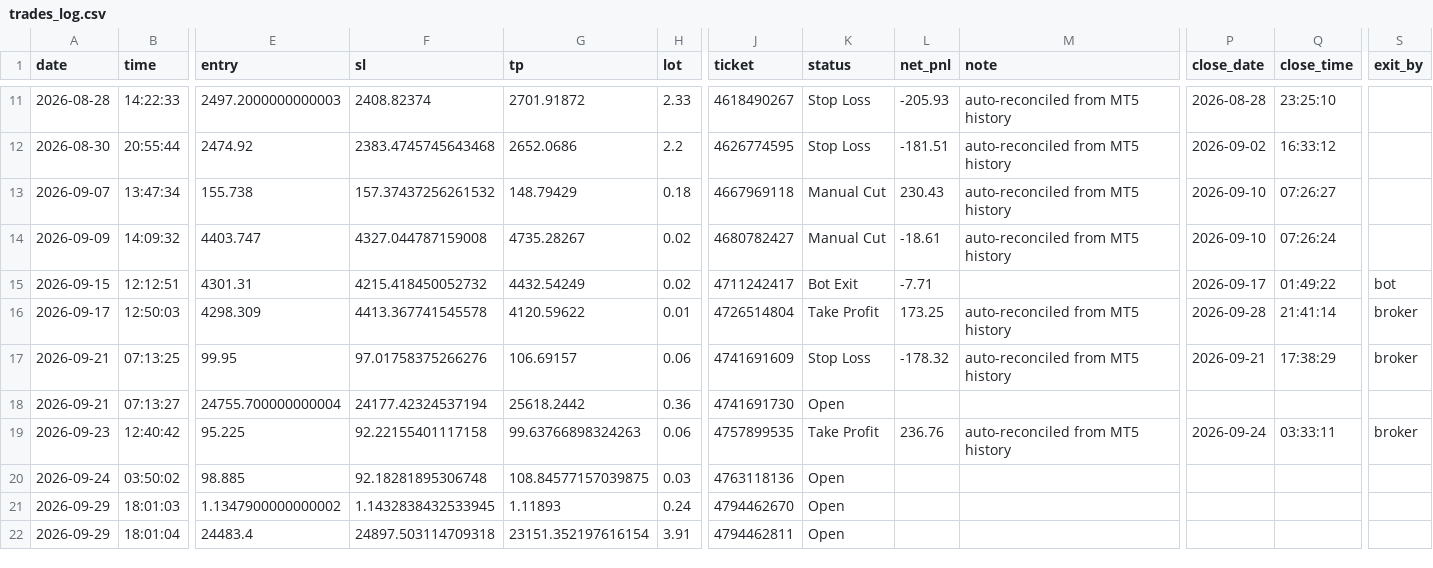
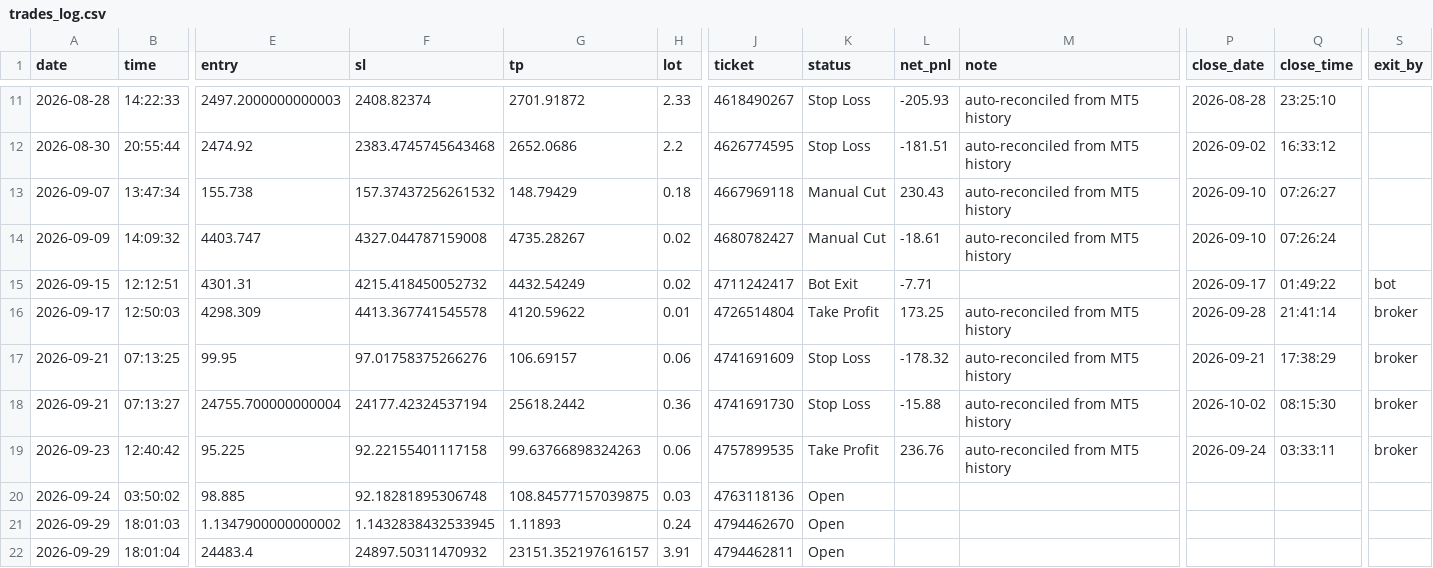
Before and after one commit to Jnakub/-J-Trade, a CSV file: trades_log.csv, drawn as a sheet; only a part is shown, gaps mark what is left out; the diff names each change by its address in the sheet, - before the commit and + after, or states it on an @@ line.

```diff
--- a/trades_log.csv
+++ b/trades_log.csv
-K18 (status): Open
+K18 (status): Stop Loss
-L18 (net_pnl): (empty)
+L18 (net_pnl): -15.88
-M18 (note): (empty)
+M18 (note): auto-reconciled from MT5 history
-P18 (close_date): (empty)
+P18 (close_date): 2026-10-02
-Q18 (close_time): (empty)
+Q18 (close_time): 08:15:30
-S18 (exit_by): (empty)
+S18 (exit_by): broker
-F22 (sl): 24897.503114709318
+F22 (sl): 24897.50311470932
-G22 (tp): 23151.352197616154
+G22 (tp): 23151.352197616157
```
